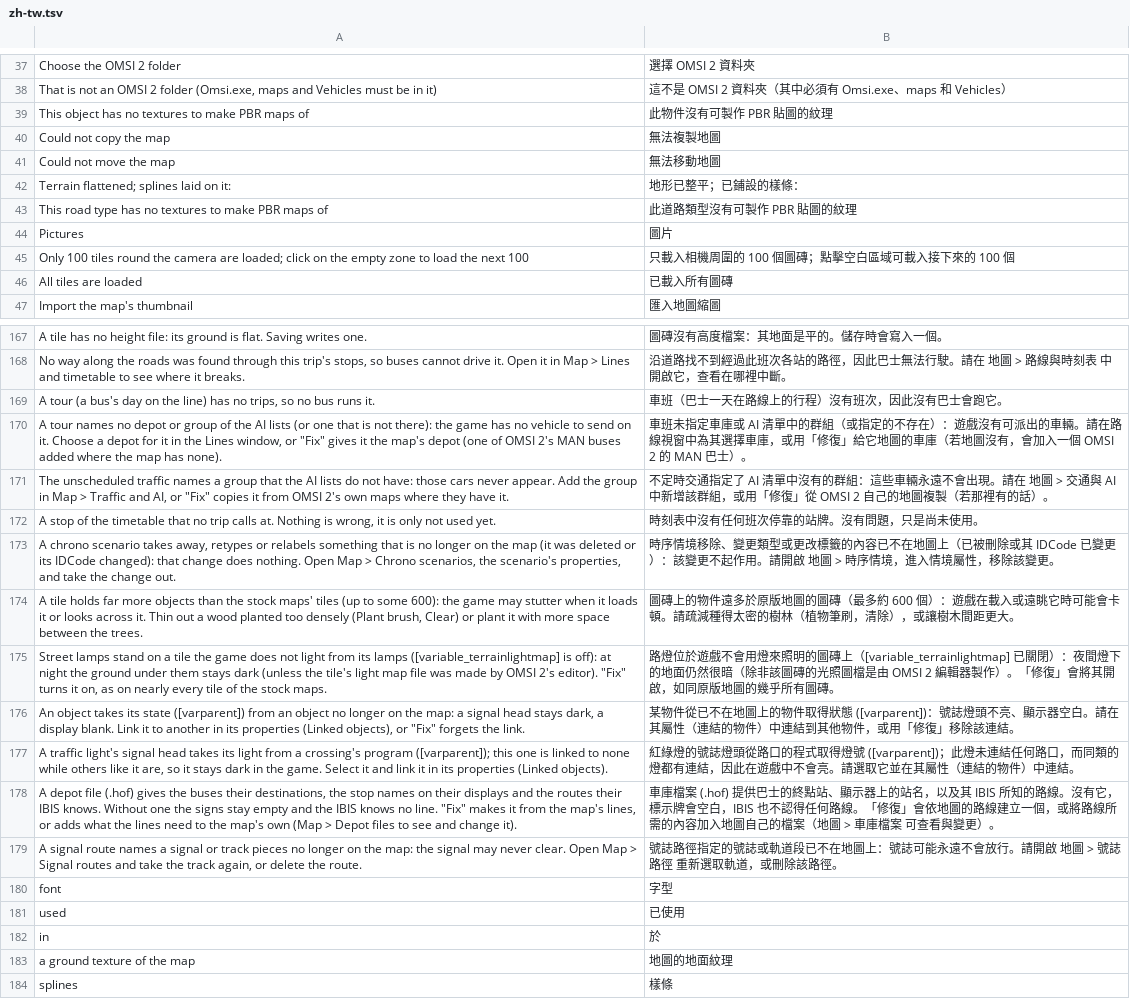
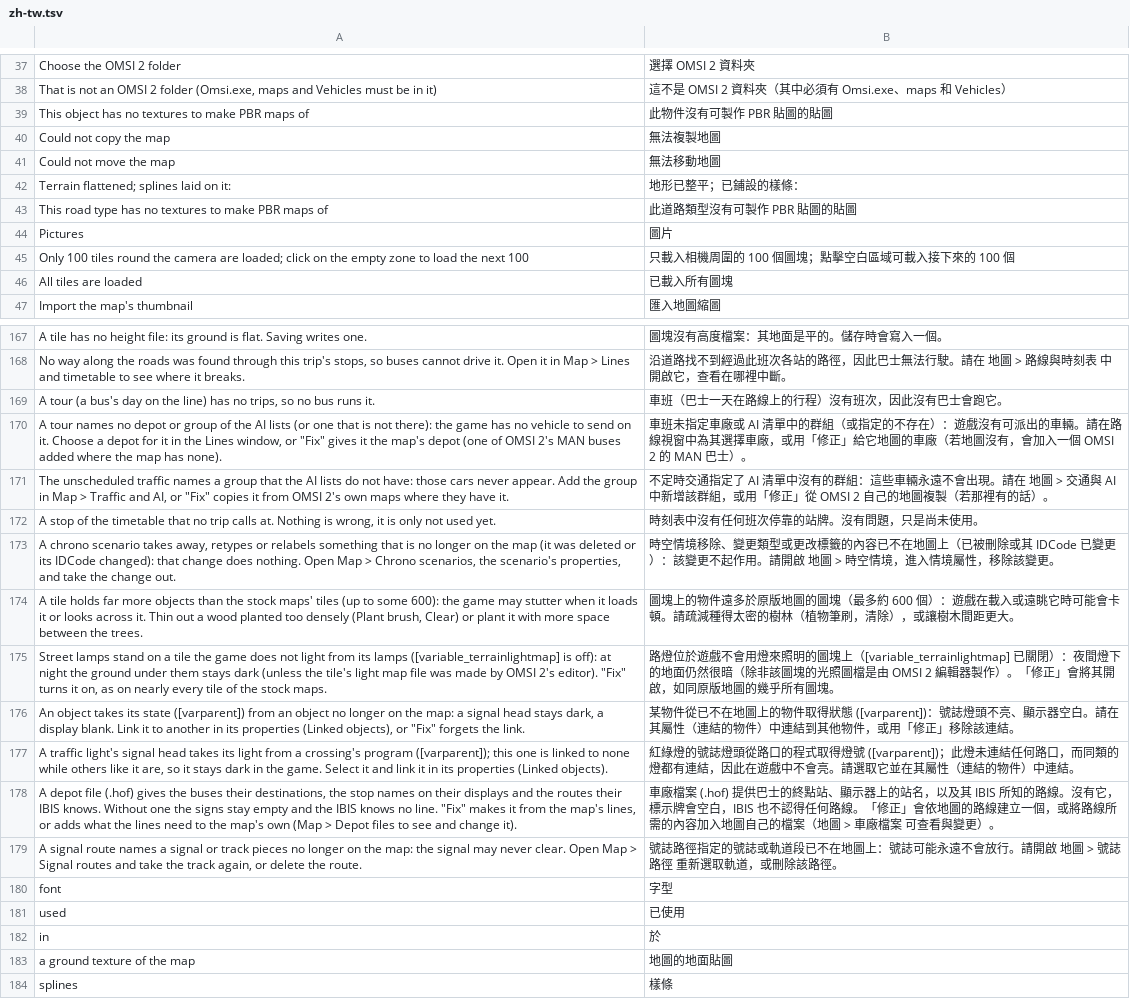
Before and after one commit to Italian-seasoning/openMapper, a TSV file: locales/zh-tw.tsv, drawn as a sheet; only a part is shown, gaps mark what is left out; the diff covers the shown part only; the diff names each change by its address in the sheet, - before the commit and + after, or states it on an @@ line.

Commit message:
i18n(zh-tw): the terminology of OMSI's own maps, and one word for a thing (#25)
The Traditional Chinese table called the same things two ways, and often by another word
than OMSI's own maps and editors use. 207 places, no text added or removed:

- 圖磚 → 圖塊 (102): a tile of the map is a 圖塊 in OMSI's Chinese; 圖磚 is a map service's.
- 紋理 → 貼圖 (42): the table already said 貼圖 thirteen times, and one sentence used both
  —「此物件沒有可製作 PBR 貼圖的紋理」— for one thing.
- 車庫 → 車廠 (39): a depot, as the games' own names have it.
- 修復 → 修正 (18): the Fix button.
- 時序 → 時空 (6): a chrono scenario, one that changes the map across the years.

`python tools/i18n/check.py`: 2129 texts, 26 languages: complete.

Co-authored-by: Ben Chan <s1327@users.noreply.github.com>

```diff
--- a/locales/zh-tw.tsv
+++ b/locales/zh-tw.tsv
-B39: 此物件沒有可製作 PBR 貼圖的紋理
+B39: 此物件沒有可製作 PBR 貼圖的貼圖
-B43: 此道路類型沒有可製作 PBR 貼圖的紋理
+B43: 此道路類型沒有可製作 PBR 貼圖的貼圖
-B45: 只載入相機周圍的 100 個圖磚；點擊空白區域可載入接下來的 100 個
+B45: 只載入相機周圍的 100 個圖塊；點擊空白區域可載入接下來的 100 個
-B46: 已載入所有圖磚
+B46: 已載入所有圖塊
-B167: 圖磚沒有高度檔案：其地面是平的。儲存時會寫入一個。
+B167: 圖塊沒有高度檔案：其地面是平的。儲存時會寫入一個。
-B170: …未指定車庫或 AI 清單中的群組（或指定的不存在）：遊戲沒有可派出的車輛。請在路線視窗中為其選擇車庫，或用「修復」給它地圖的車庫（若地圖…
+B170: …未指定車廠或 AI 清單中的群組（或指定的不存在）：遊戲沒有可派出的車輛。請在路線視窗中為其選擇車廠，或用「修正」給它地圖的車廠（若地圖…
-B171: …或用「修復」從 OMSI…
+B171: …或用「修正」從 OMSI…
-B173: 時序情境移除、變更類型或更改標籤的內容已不在地圖上（已被刪除或其 IDCode 已變更）：該變更不起作用。請開啟 地圖 > 時序情境，進…
+B173: 時空情境移除、變更類型或更改標籤的內容已不在地圖上（已被刪除或其 IDCode 已變更）：該變更不起作用。請開啟 地圖 > 時空情境，進…
-B174: 圖磚上的物件遠多於原版地圖的圖磚（最多約…
+B174: 圖塊上的物件遠多於原版地圖的圖塊（最多約…
-B175: …照明的圖磚上（[variable_terrainlightmap] 已關閉）：夜間燈下的地面仍然很暗（除非該圖磚的光照圖檔是由 OMSI 2 編輯器製作）。「修復」會將其開啟，如同原版地圖的幾乎所有圖磚。
+B175: …照明的圖塊上（[variable_terrainlightmap] 已關閉）：夜間燈下的地面仍然很暗（除非該圖塊的光照圖檔是由 OMSI 2 編輯器製作）。「修正」會將其開啟，如同原版地圖的幾乎所有圖塊。
-B176: …或用「修復」移除該…
+B176: …或用「修正」移除該…
-B178: 車庫檔案 (.hof) 提供巴士的終點站、顯示器上的站名，以及其 IBIS 所知的路線。沒有它，標示牌會空白，IBIS 也不認得任何路線。「修復」會依地圖的路線建立一個，或將路線所需的內容加入地圖自己的檔案（地圖 > 車庫檔案 可…
+B178: 車廠檔案 (.hof) 提供巴士的終點站、顯示器上的站名，以及其 IBIS 所知的路線。沒有它，標示牌會空白，IBIS 也不認得任何路線。「修正」會依地圖的路線建立一個，或將路線所需的內容加入地圖自己的檔案（地圖 > 車廠檔案 可…
-B183: 地圖的地面紋理
+B183: 地圖的地面貼圖
```
Also changed, not shown: 163 edited cells elsewhere in this file.
